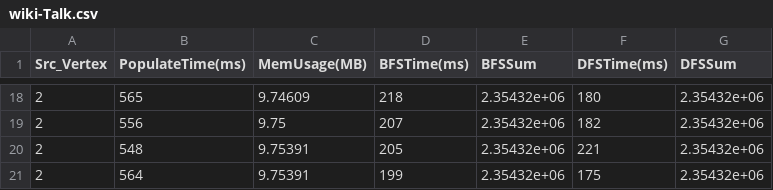
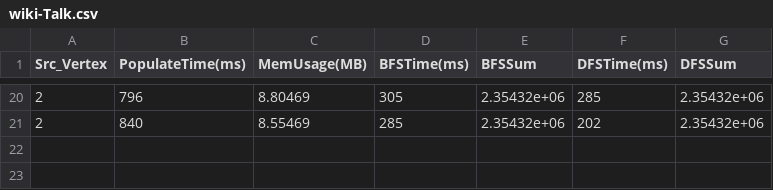
Before and after one commit to andreabosisio/hpgda2022_data-structures, a CSV file: wiki-Talk.csv, drawn as a sheet; only a part is shown, gaps mark what is left out; the diff covers the shown part only.

```diff
--- a/wiki-Talk.csv
+++ b/wiki-Talk.csv
@@ -18,4 +20,2 @@ Src_Vertex,PopulateTime(ms),MemUsage(MB),BFSTime(ms),BFSSum,DFSTime(ms),DFSSum
-2,565,9.74609,218,2.35432e+06,180,2.35432e+06
-2,556,9.75,207,2.35432e+06,182,2.35432e+06
-2,548,9.75391,205,2.35432e+06,221,2.35432e+06
-2,564,9.75391,199,2.35432e+06,175,2.35432e+06
+2,796,8.80469,305,2.35432e+06,285,2.35432e+06
+2,840,8.55469,285,2.35432e+06,202,2.35432e+06
```
Also changed, not shown: 2 added rows and 61 edited cells elsewhere in this file, cit-Patents.csv, dota-league.csv, 3 other files.
